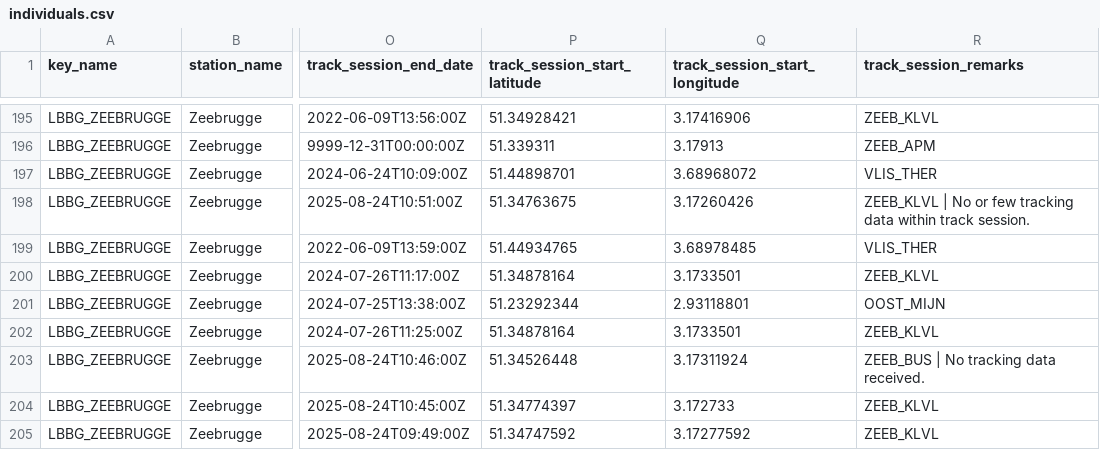
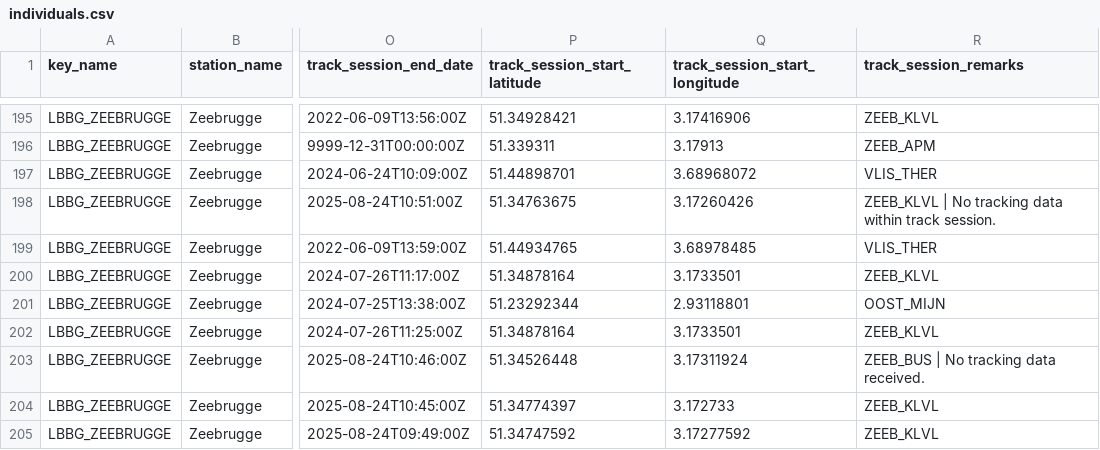
Before and after one commit to inbo/bird-tracking, a CSV file: data/interim/individuals.csv, drawn as a sheet; only a part is shown, gaps mark what is left out; the diff covers the shown part only; the diff names each change by its address in the sheet, - before the commit and + after, or states it on an @@ line.

Commit message:
Update info on trackers with few data
Fix #133

```diff
--- a/data/interim/individuals.csv
+++ b/data/interim/individuals.csv
-R198 (track_session_remarks): …| No or few tracking data…
+R198 (track_session_remarks): …| No tracking data…
```
Also changed, not shown: 5 edited cells elsewhere in this file.
